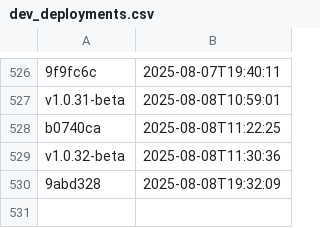
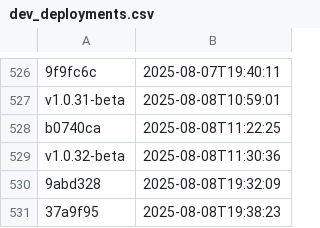
Before and after one commit to NHSDigital/eps-aws-dashboards, a CSV file: _data/dev_deployments.csv, drawn as a sheet; only a part is shown, gaps mark what is left out.

```diff
--- a/_data/dev_deployments.csv
+++ b/_data/dev_deployments.csv
@@ -530 +530,2 @@ v1.0.32-beta,2025-08-08T11:30:36
 9abd328,2025-08-08T19:32:09
+37a9f95,2025-08-08T19:38:23
```
Also changed, not shown: 1 other file.
